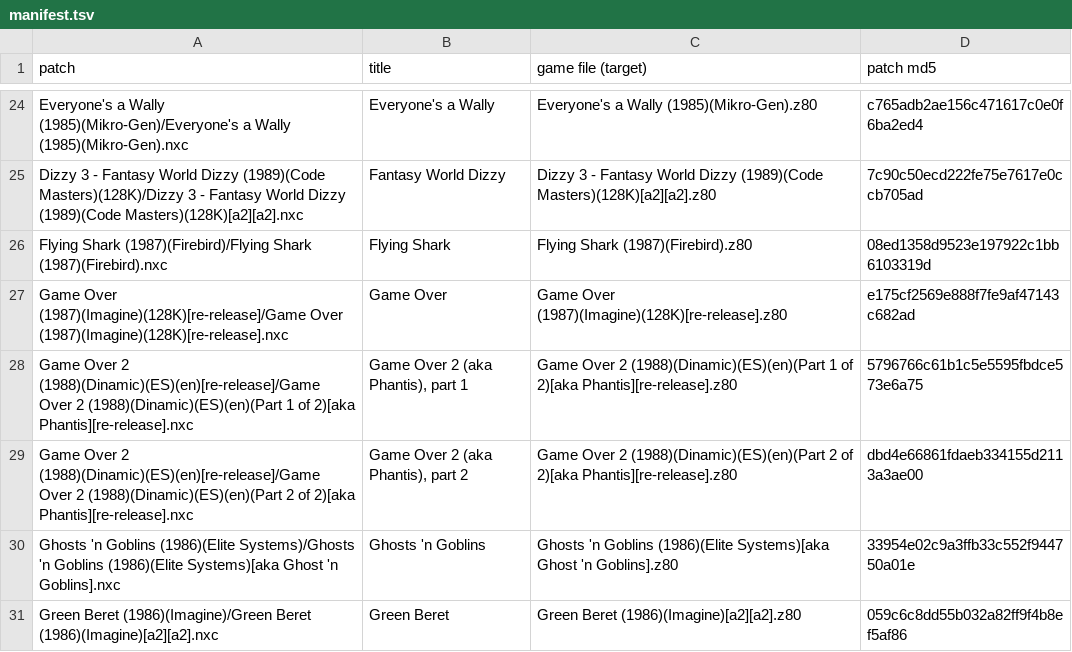
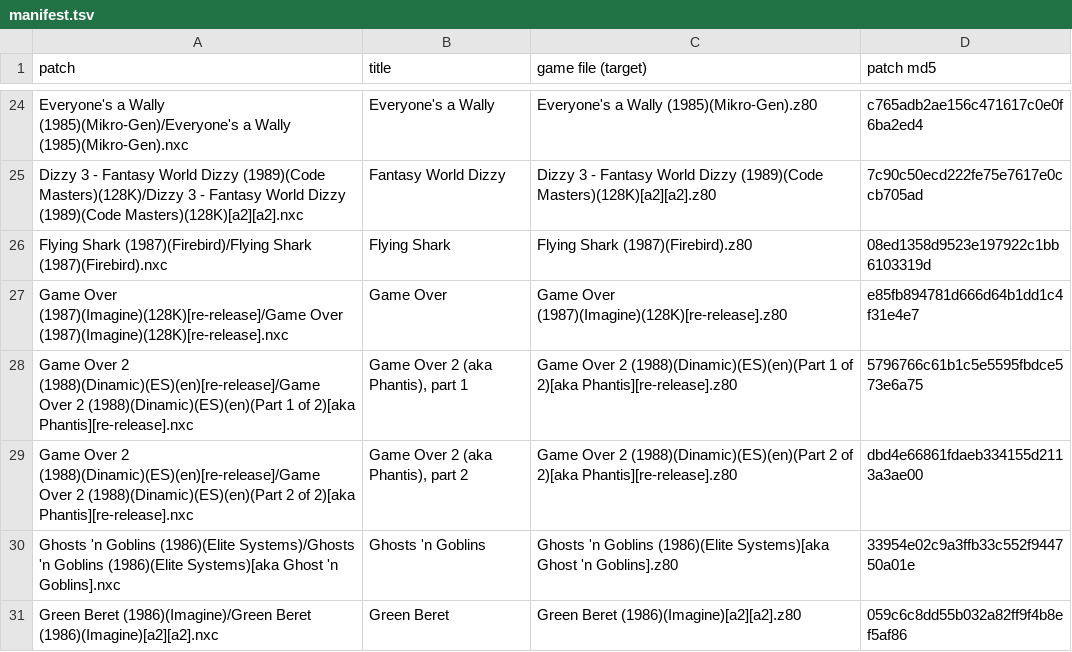
Before and after one commit to jattree/nxc, a TSV file: patches/manifest.tsv, drawn as a sheet; only a part is shown, gaps mark what is left out.

```diff
--- a/patches/manifest.tsv
+++ b/patches/manifest.tsv
@@ -26,3 +26,3 @@ Dizzy 3 - Fantasy World Dizzy (1989)(Code Masters)(128K)/Dizzy 3 - Fantasy World
 Flying Shark (1987)(Firebird)/Flying Shark (1987)(Firebird).nxc	Flying Shark	Flying Shark (1987)(Firebird).z80	08ed1358d9523e197922c1bb6103319d
-Game Over (1987)(Imagine)(128K)[re-release]/Game Over (1987)(Imagine)(128K)[re-release].nxc	Game Over	Game Over (1987)(Imagine)(128K)[re-release].z80	e175cf2569e888f7fe9af47143c682ad
+Game Over (1987)(Imagine)(128K)[re-release]/Game Over (1987)(Imagine)(128K)[re-release].nxc	Game Over	Game Over (1987)(Imagine)(128K)[re-release].z80	e85fb894781d666d64b1dd1c4f31e4e7
 Game Over 2 (1988)(Dinamic)(ES)(en)[re-release]/Game Over 2 (1988)(Dinamic)(ES)(en)(Part 1 of 2)[aka Phantis][re-release].nxc	Game Over 2 (aka Phantis), part 1	Game Over 2 (1988)(Dinamic)(ES)(en)(Part 1 of 2)[aka Phantis][re-release].z80	5796766c61b1c5e5595fbdce573e6a75
```
Also changed, not shown: 2 other files.
